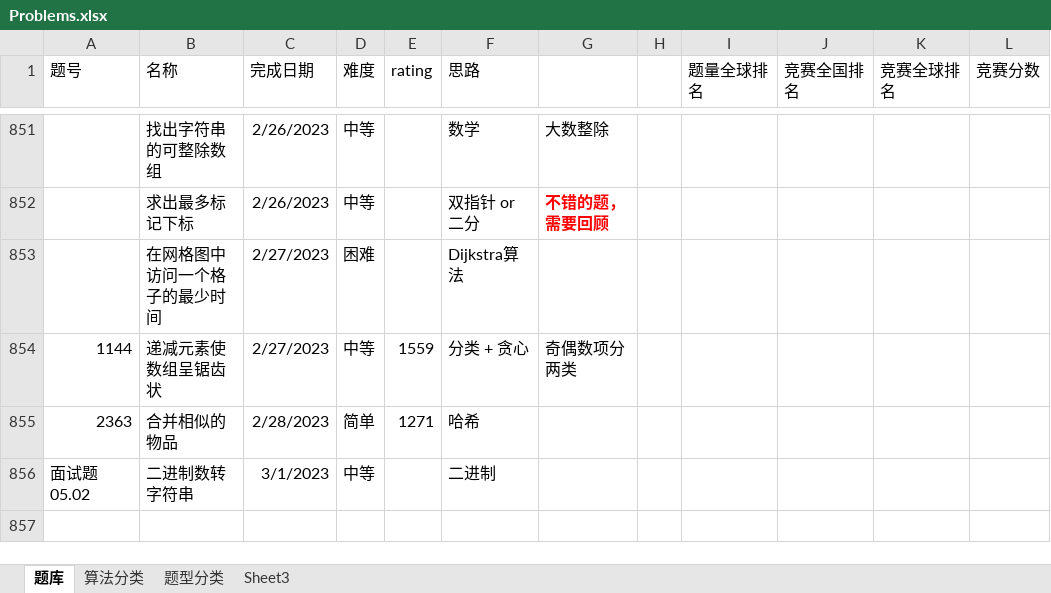
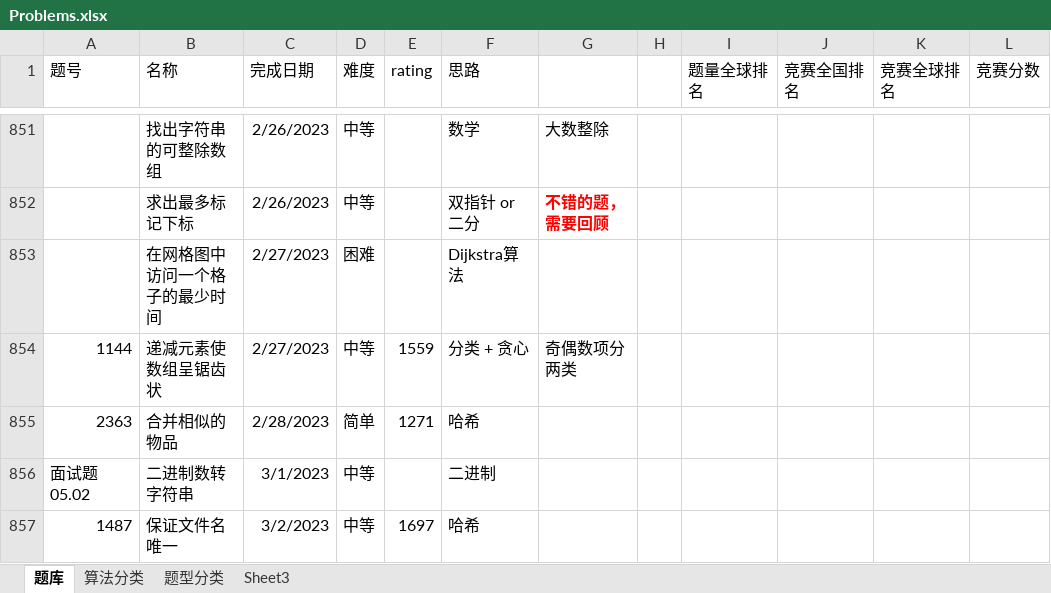
Before and after one commit to wangsun39/leetcode, an Excel workbook: Problems.xlsx, sheet 题库, drawn as a sheet; only a part is shown, gaps mark what is left out; values as stored, in another font and other column widths than the file's, no borders; charts and pictures not drawn; the diff names each change by its address in the sheet, - before the commit and + after, or states it on an @@ line.

Commit message:
add daily problem 2023/3/3

```diff
--- a/Problems.xlsx (sheet 题库)
+++ b/Problems.xlsx (sheet 题库)
+row 857: 1487 | 保证文件名唯一 | 3/2/2023 | 中等 | 1697 | 哈希
```
